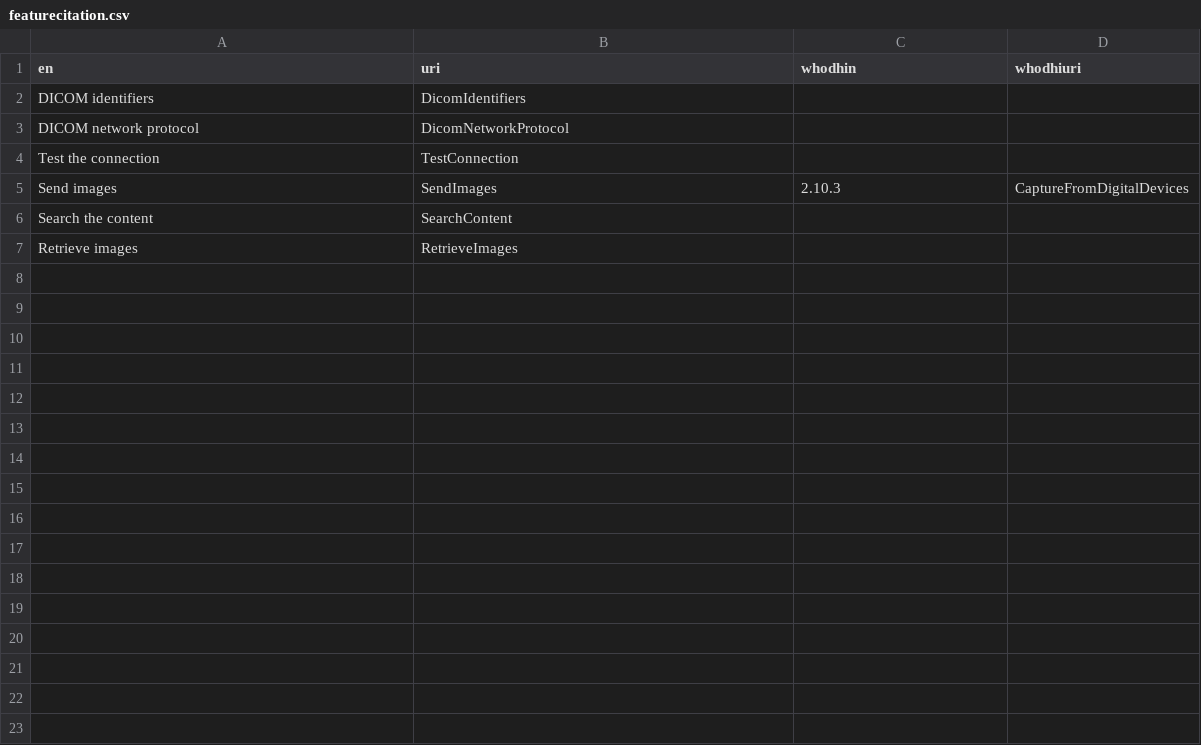
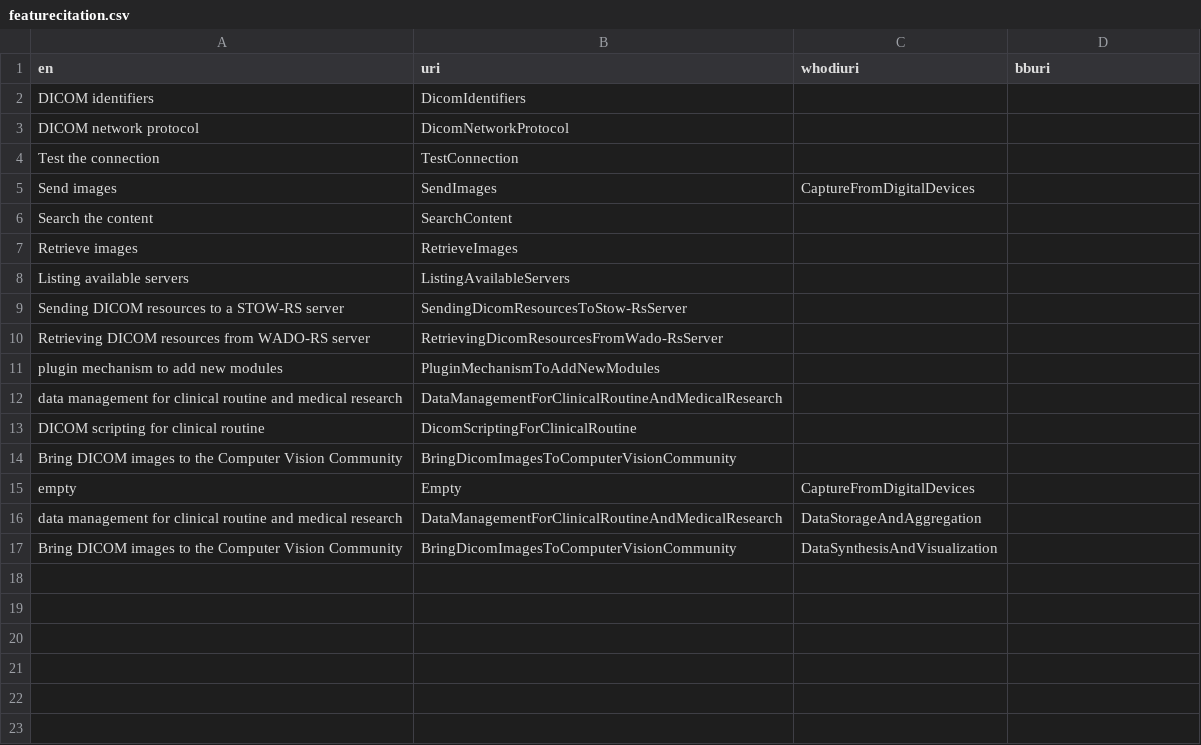
Before and after one commit to hitontology/csv2rdf, a CSV file: Orthanc/featurecitation.csv, drawn as a sheet; only a part is shown; the diff covers the shown part only.

Commit message:
New values.

```diff
--- a/Orthanc/featurecitation.csv
+++ b/Orthanc/featurecitation.csv
@@ -1,2 +1,2 @@
-en,uri,whodhin,whodhiuri
+en,uri,whodiuri,bburi
 DICOM identifiers,DicomIdentifiers,,
@@ -4,4 +4,20 @@ DICOM network protocol,DicomNetworkProtocol,,
 Test the connection,TestConnection,,
-Send images,SendImages,2.10.3,CaptureFromDigitalDevices
+Send images,SendImages,CaptureFromDigitalDevices,
 Search the content,SearchContent,,
 Retrieve images,RetrieveImages,,
+Listing available servers,ListingAvailableServers,,
+Sending DICOM resources to a STOW-RS server,SendingDicomResourcesToStow-RsServer,,
+Retrieving DICOM resources from WADO-RS server,RetrievingDicomResourcesFromWado-RsServer,,
+plugin mechanism to add new modules,PluginMechanismToAddNewModules,,
+data management for clinical routine and medical research,DataManagementForClinicalRoutineAndMedicalResearch,,
+DICOM scripting for clinical routine,DicomScriptingForClinicalRoutine,,
+Bring DICOM images to the Computer Vision Community,BringDicomImagesToComputerVisionCommunity,,
+empty,Empty,CaptureFromDigitalDevices,
+data management for clinical routine and medical research,DataManagementForClinicalRoutineAndMedicalResearch,DataStorageAndAggregation,
+Bring DICOM images to the Computer Vision Community,BringDicomImagesToComputerVisionCommunity,DataSynthesisAndVisualization,
+,,,
+,,,
+,,,
+,,,
+,,,
+,,,
```
Also changed, not shown: 57 added rows elsewhere in this file, GnuHealth/featurecitation.csv, GnuHealth/functioncitation.csv, 3 other files.
